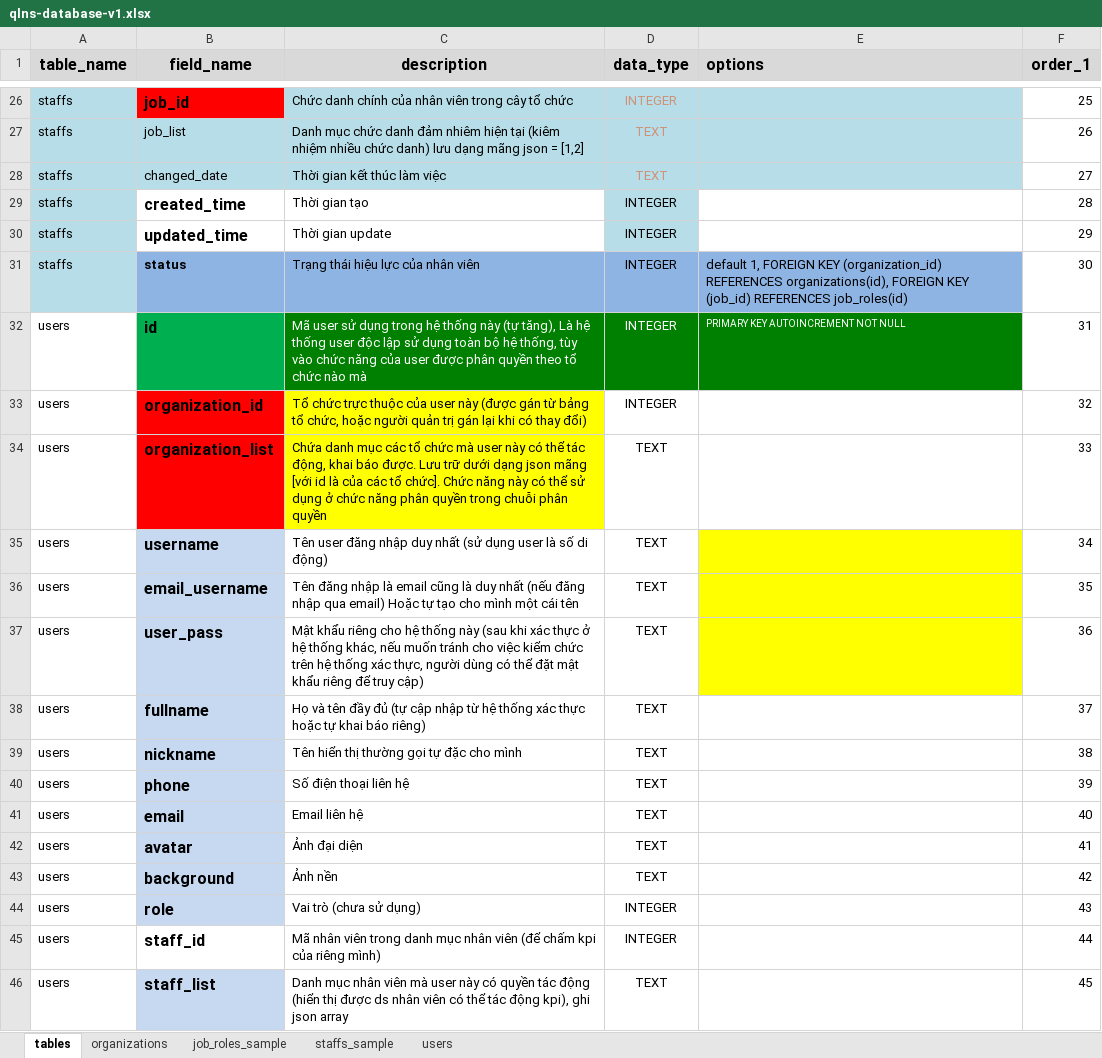
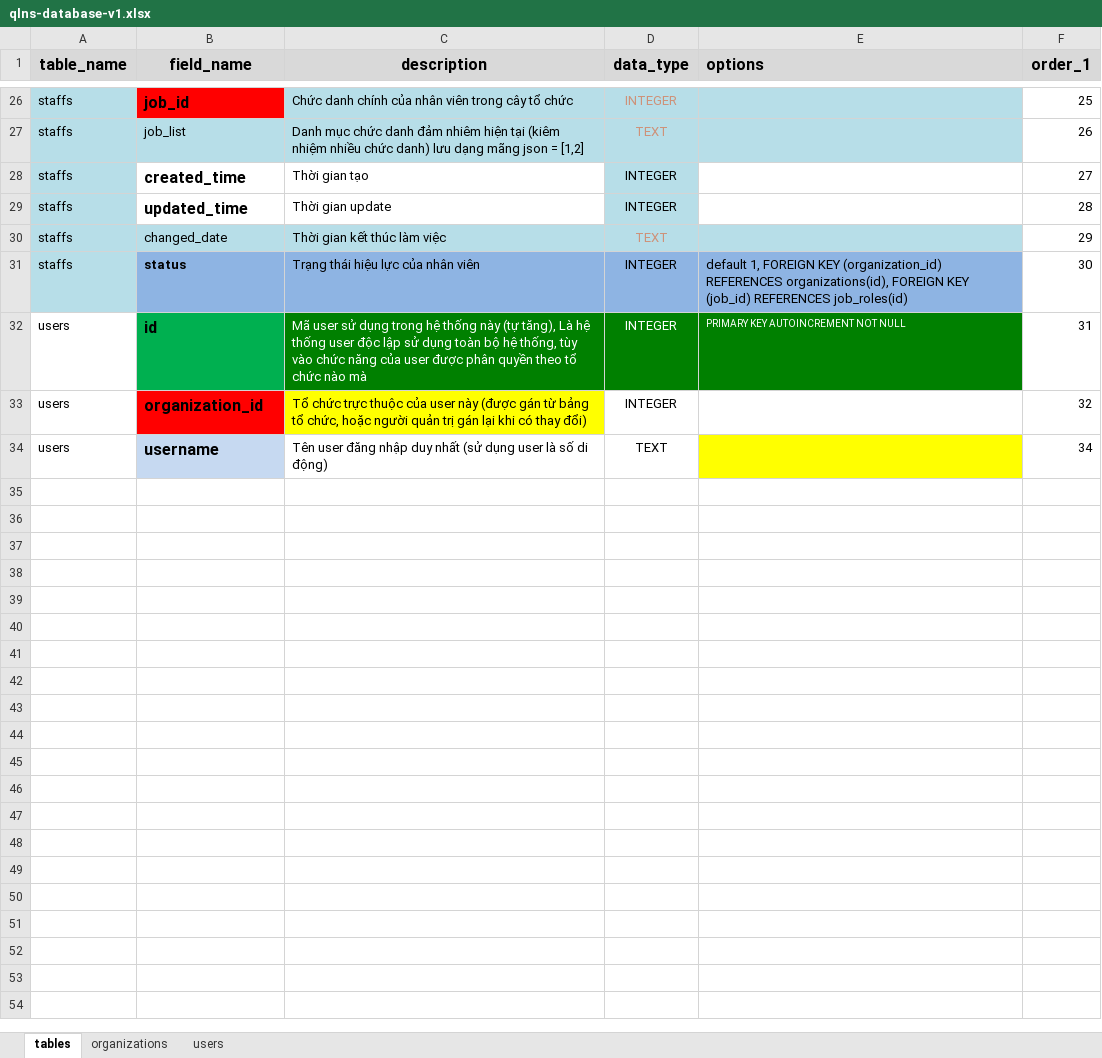
Before and after one commit to nvdinh185/node4-qlns, an Excel workbook: db/excel/qlns-database-v1.xlsx, sheet tables, drawn as a sheet; only a part is shown, gaps mark what is left out; values as stored, in another font and other column widths than the file's, no borders; removed rows and columns are numbered as before the commit, all else as after; the diff covers the shown part only; the diff names each change by its address in the sheet, - before the commit and + after, or states it on an @@ line.

```diff
--- a/db/excel/qlns-database-v1.xlsx (sheet tables)
+++ b/db/excel/qlns-database-v1.xlsx (sheet tables)
-sheet tab: job_roles_sample
-sheet tab: staffs_sample
-row 28: staffs | changed_date | Thời gian kết thúc làm việc | TEXT |  | 27
-F28 (order_1): 28
+F28 (order_1): 27
-F29 (order_1): 29
+F29 (order_1): 28
+row 30: staffs | changed_date | Thời gian kết thúc làm việc | TEXT |  | 29
-row 34: users | organization_list | Chứa danh mục các tổ chức mà user này có thể tác động, khai báo được. Lưu trữ dưới dạng json mãng [với id là của các tổ chức]. Chức năng này có thể sử dụng ở chức năng phân quyền trong chuỗi phân quyền | TEXT |  | 33
-row 36: users | email_username | Tên đăng nhập là email cũng là duy nhất (nếu đăng nhập qua email) Hoặc tự tạo cho mình một cái tên | TEXT |  | 35
-row 37: users | user_pass | Mật khẩu riêng cho hệ thống này (sau khi xác thực ở hệ thống khác, nếu muốn tránh cho việc kiểm chức trên hệ thống xác thực, người dùng có thể đặt mật khẩu riêng để truy cập) | TEXT |  | 36
-row 38: users | fullname | Họ và tên đầy đủ (tự cập nhập từ hệ thống xác thực hoặc tự khai báo riêng) | TEXT |  | 37
-row 39: users | nickname | Tên hiển thị thường gọi tự đặc cho mình | TEXT |  | 38
-row 40: users | phone | Số điện thoại liên hệ | TEXT |  | 39
-row 41: users | email | Email liên hệ | TEXT |  | 40
-row 42: users | avatar | Ảnh đại diện | TEXT |  | 41
-row 43: users | background | Ảnh nền | TEXT |  | 42
-row 44: users | role | Vai trò (chưa sử dụng) | INTEGER |  | 43
-row 45: users | staff_id | Mã nhân viên trong danh mục nhân viên (để chấm kpi của riêng mình) | INTEGER |  | 44
-row 46: users | staff_list | Danh mục nhân viên mà user này có quyền tác động (hiển thị được ds nhân viên có thể tác động kpi), ghi json array | TEXT |  | 45
```
Also changed, not shown: 1 added row, 10 removed rows and 2 edited cells elsewhere in this sheet, sheet users, sheet organizations, templates/sample-danhmuc-tochuc-demo.xlsx, templates/sample-danhmuc-tochuc.xlsx, 5 other files.
